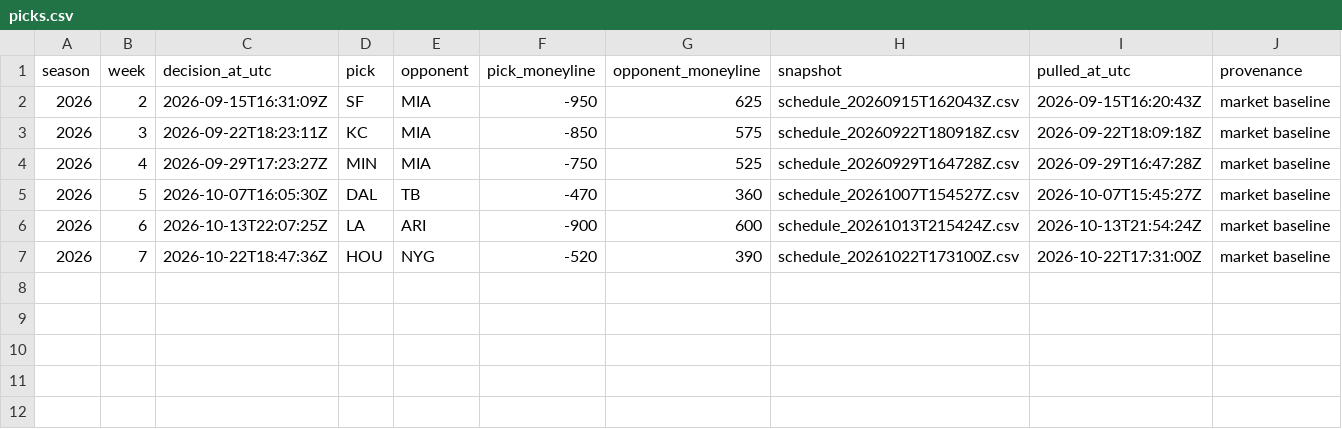
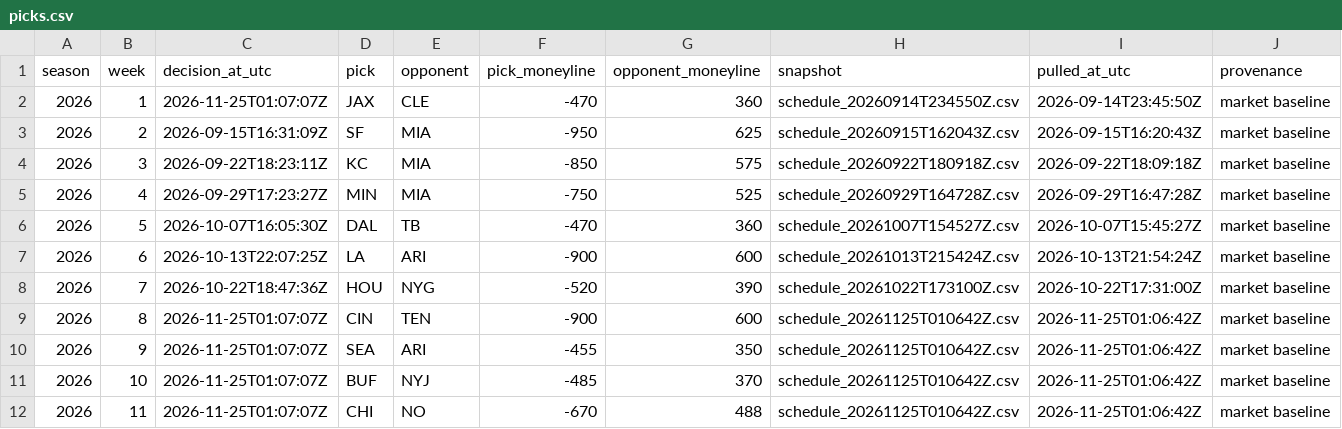
Before and after one commit to cortezxm/nfl-survivor, a CSV file: picks.csv, drawn as a sheet; the diff names each change by its address in the sheet, - before the commit and + after, or states it on an @@ line.

Commit message:
Backfill weeks 1, 8-11 picks: JAX, CIN, SEA, BUF, CHI market baseline

```diff
--- a/picks.csv
+++ b/picks.csv
+row 2: 2026 | 1 | 2026-11-25T01:07:07Z | JAX | CLE | -470 | 360 | schedule_20260914T234550Z.csv | 2026-09-14T23:45:50Z | market baseline
+row 9: 2026 | 8 | 2026-11-25T01:07:07Z | CIN | TEN | -900 | 600 | schedule_20261125T010642Z.csv | 2026-11-25T01:06:42Z | market baseline
+row 10: 2026 | 9 | 2026-11-25T01:07:07Z | SEA | ARI | -455 | 350 | schedule_20261125T010642Z.csv | 2026-11-25T01:06:42Z | market baseline
+row 11: 2026 | 10 | 2026-11-25T01:07:07Z | BUF | NYJ | -485 | 370 | schedule_20261125T010642Z.csv | 2026-11-25T01:06:42Z | market baseline
+row 12: 2026 | 11 | 2026-11-25T01:07:07Z | CHI | NO | -670 | 488 | schedule_20261125T010642Z.csv | 2026-11-25T01:06:42Z | market baseline
```
Also changed, not shown: 6 other files.
